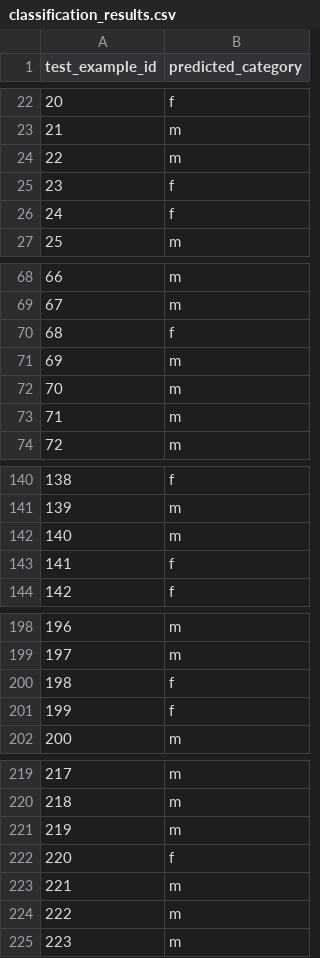
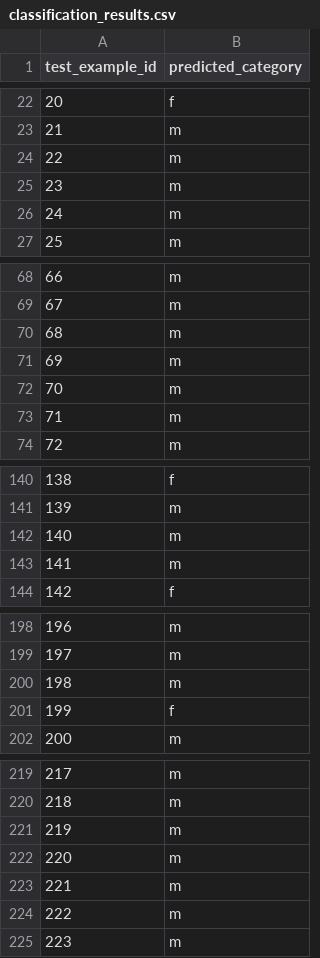
Before and after one commit to DanielShapi4a/NLP-Project, a CSV file: classification_results.csv, drawn as a sheet; only a part is shown, gaps mark what is left out; the diff covers the shown part only.

```diff
--- a/classification_results.csv
+++ b/classification_results.csv
@@ -24,4 +24,4 @@ test_example_id,predicted_category
 22,m
-23,f
-24,f
+23,m
+24,m
 25,m
@@ -69,3 +69,3 @@ test_example_id,predicted_category
 67,m
-68,f
+68,m
 69,m
@@ -142,3 +142,3 @@ test_example_id,predicted_category
 140,m
-141,f
+141,m
 142,f
@@ -199,3 +199,3 @@ test_example_id,predicted_category
 197,m
-198,f
+198,m
 199,f
@@ -221,3 +221,3 @@ test_example_id,predicted_category
 219,m
-220,f
+220,m
 221,m
```
Also changed, not shown: 2 edited cells elsewhere in this file, 1 other file.
